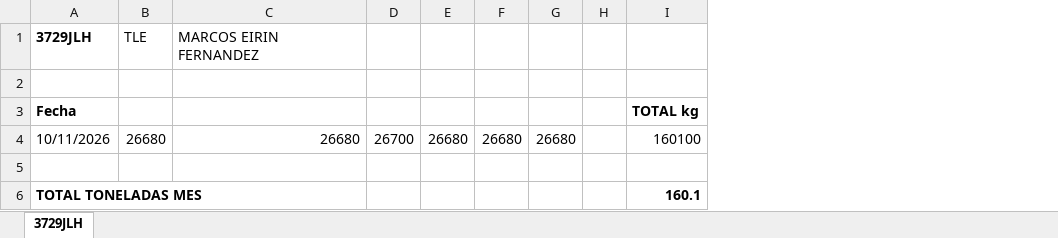
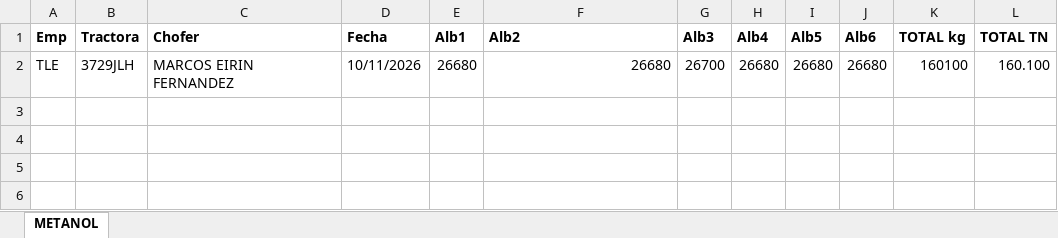
Before and after one commit to julionotaro/Transliquidos_Estevez, an Excel workbook: ordenes-carga/ordenes/2026-11/marcos-eirin-fernandez/2026-11-09/metanol-filas-2026-11-10.xlsx, sheet METANOL, drawn as a sheet; values as stored, in another font and other column widths than the file's, no borders; removed rows and columns are numbered as before the commit, all else as after; the diff names each change by its address in the sheet, - before the commit and + after, or states it on an @@ line.

```diff
--- a/ordenes-carga/ordenes/2026-11/marcos-eirin-fernandez/2026-11-09/metanol-filas-2026-11-10.xlsx (sheet METANOL)
+++ b/ordenes-carga/ordenes/2026-11/marcos-eirin-fernandez/2026-11-09/metanol-filas-2026-11-10.xlsx (sheet METANOL)
-sheet tab: 3729JLH
+sheet tab: METANOL
+column A (Emp), row 2: TLE
+column B (Tractora), row 2: 3729JLH
+column C (Chofer), row 2: MARCOS EIRIN FERNANDEZ
-column H, empty
+column L (TOTAL TN), row 2: 160.100
-row 1: 3729JLH | TLE | MARCOS EIRIN FERNANDEZ
-row 1: (empty)
+row 1: Emp | Tractora | Chofer | Fecha | Alb1 | Alb2 | Alb3 | Alb4 | Alb5 | Alb6 | TOTAL kg | TOTAL TN
-row 3: Fecha |  |  |  |  |  |  |  | TOTAL kg
-row 5: (empty)
-row 6: TOTAL TONELADAS MES |  |  |  |  |  |  |  | 160.1
```
Also changed, not shown: ordenes-carga/ordenes/2026-11/jose-jorge-ferreira-goldar/2026-11-02/metanol-filas-2026-11.xlsx, ordenes-carga/ordenes/2026-11/jose-jorge-ferreira-goldar/2026-11-04/metanol-filas-2026-11-05.xlsx, 37 other files.
